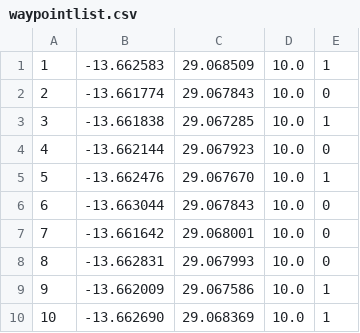
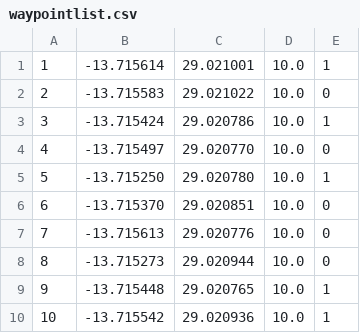
Before and after one commit to MISTLab/ROSBuzz, a CSV file: buzz_scripts/include/taskallocate/waypointlist.csv, drawn as a sheet.

```diff
--- a/buzz_scripts/include/taskallocate/waypointlist.csv
+++ b/buzz_scripts/include/taskallocate/waypointlist.csv
@@ -1,10 +1,10 @@
-1,-13.662583,29.068509,10.0,1
-2,-13.661774,29.067843,10.0,0
-3,-13.661838,29.067285,10.0,1
-4,-13.662144,29.067923,10.0,0
-5,-13.662476,29.067670,10.0,1
-6,-13.663044,29.067843,10.0,0
-7,-13.661642,29.068001,10.0,0
-8,-13.662831,29.067993,10.0,0
-9,-13.662009,29.067586,10.0,1
-10,-13.662690,29.068369,10.0,1
+1,-13.715614,29.021001,10.0,1
+2,-13.715583,29.021022,10.0,0
+3,-13.715424,29.020786,10.0,1
+4,-13.715497,29.020770,10.0,0
+5,-13.715250,29.020780,10.0,1
+6,-13.715370,29.020851,10.0,0
+7,-13.715613,29.020776,10.0,0
+8,-13.715273,29.020944,10.0,0
+9,-13.715448,29.020765,10.0,1
+10,-13.715542,29.020936,10.0,1
```
Also changed, not shown: 1 other file.
